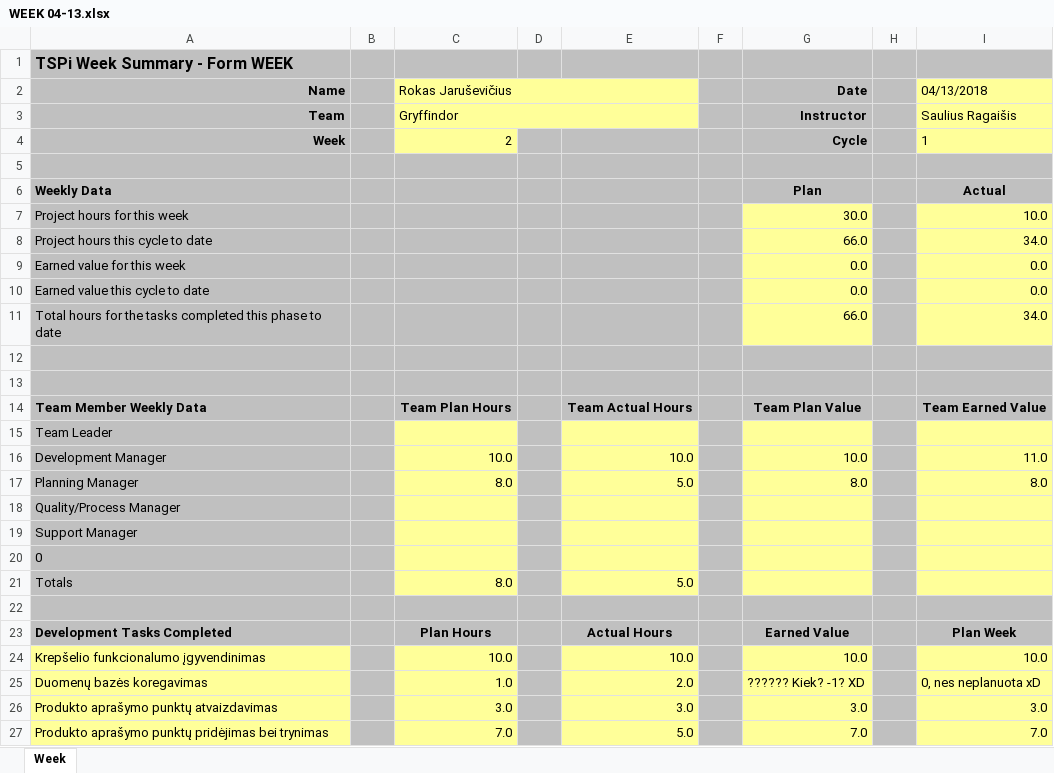
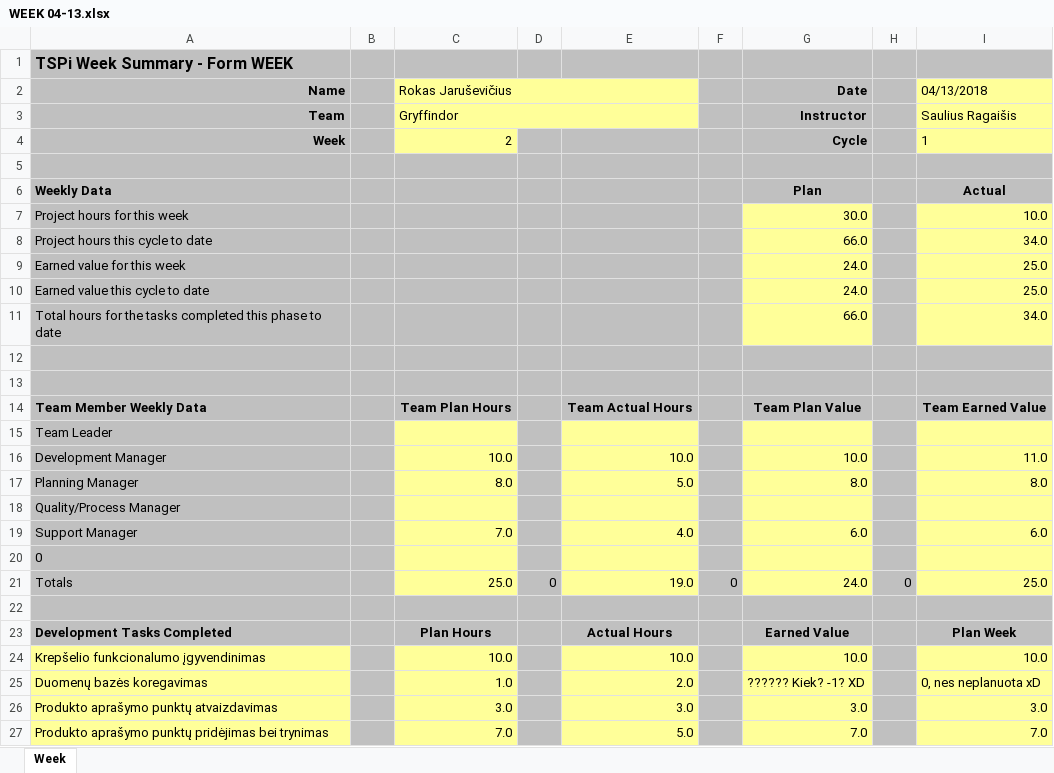
Before and after one commit to GryffindorMIF/TSP, an Excel workbook: WEEK formos/WEEK 04-13.xlsx, sheet Week, drawn as a sheet; values as stored, in another font and other column widths than the file's, no borders; charts and pictures not drawn; the diff names each change by its address in the sheet, - before the commit and + after, or states it on an @@ line.

Commit message:
Idejau savo week ir pakeiciau total i excelio formule

```diff
--- a/WEEK formos/WEEK 04-13.xlsx (sheet Week)
+++ b/WEEK formos/WEEK 04-13.xlsx (sheet Week)
-G9:G10 (Date): 0.0
+G9:G10 (Date): 24.0
-I9:I10 (04/13/2018): 0.0
+I9:I10 (04/13/2018): 25.0
-C19 (Rokas Jaruševičius): (empty)
+C19 (Rokas Jaruševičius): 7.0
-E19: (empty)
+E19: 4.0
-G19 (Date): (empty)
+G19 (Date): 6.0
-I19 (04/13/2018): (empty)
+I19 (04/13/2018): 6.0
-C21 (Rokas Jaruševičius): 8.0
+C21 (Rokas Jaruševičius): 25.0
-D21: (empty)
+D21: 0
-E21: 5.0
+E21: 19.0
-F21: (empty)
+F21: 0
-G21 (Date): (empty)
+G21 (Date): 24.0
-H21: (empty)
+H21: 0
-I21 (04/13/2018): (empty)
+I21 (04/13/2018): 25.0
```
Also changed, not shown: charts or pictures.
